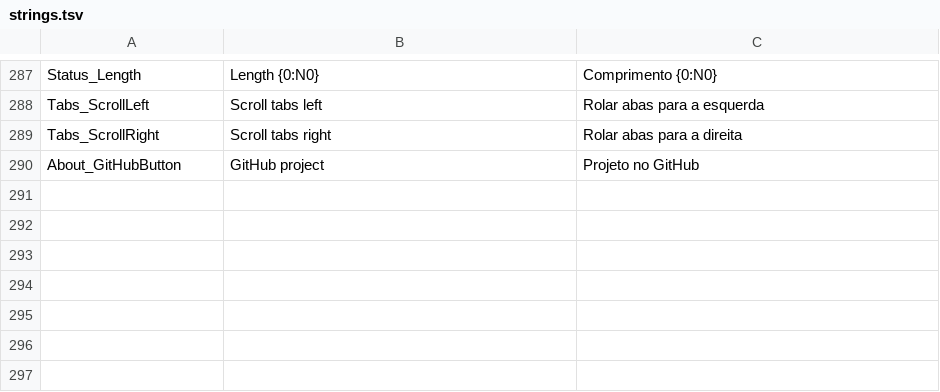
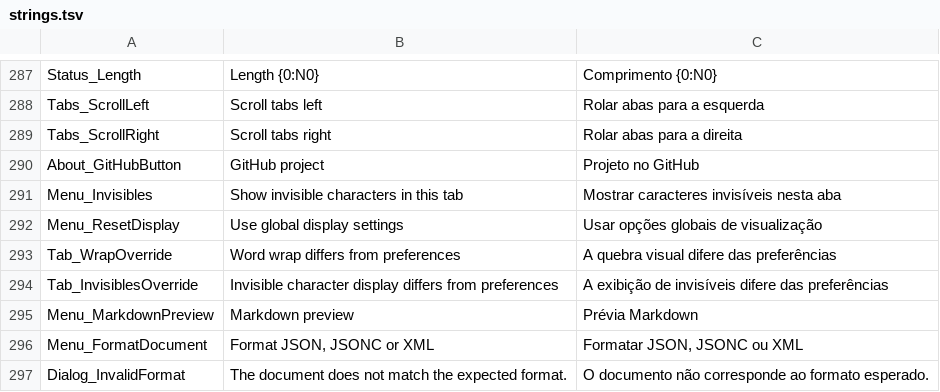
Before and after one commit to Agarni/NotepadMoreOS, a TSV file: tools/localization/strings.tsv, drawn as a sheet; only a part is shown, gaps mark what is left out.

Commit message:
Adiciona opções por aba, prévia Markdown e formatação

```diff
--- a/tools/localization/strings.tsv
+++ b/tools/localization/strings.tsv
@@ -290 +290,8 @@ Tabs_ScrollRight|Scroll tabs right|Rolar abas para a direita
 About_GitHubButton|GitHub project|Projeto no GitHub
+Menu_Invisibles|Show invisible characters in this tab|Mostrar caracteres invisíveis nesta aba
+Menu_ResetDisplay|Use global display settings|Usar opções globais de visualização
+Tab_WrapOverride|Word wrap differs from preferences|A quebra visual difere das preferências
+Tab_InvisiblesOverride|Invisible character display differs from preferences|A exibição de invisíveis difere das preferências
+Menu_MarkdownPreview|Markdown preview|Prévia Markdown
+Menu_FormatDocument|Format JSON, JSONC or XML|Formatar JSON, JSONC ou XML
+Dialog_InvalidFormat|The document does not match the expected format.|O documento não corresponde ao formato esperado.
```
Also changed, not shown: 21 other files.
